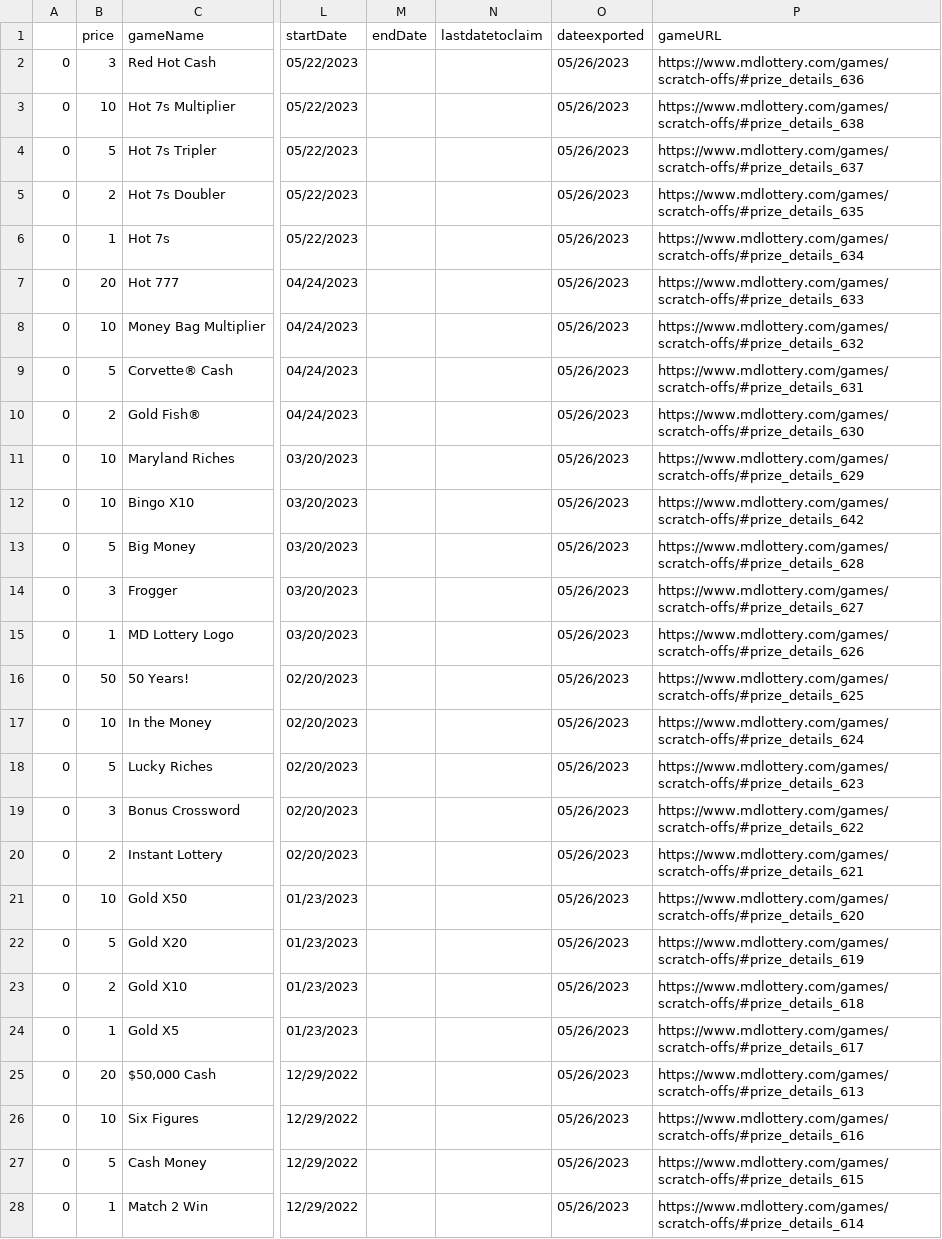
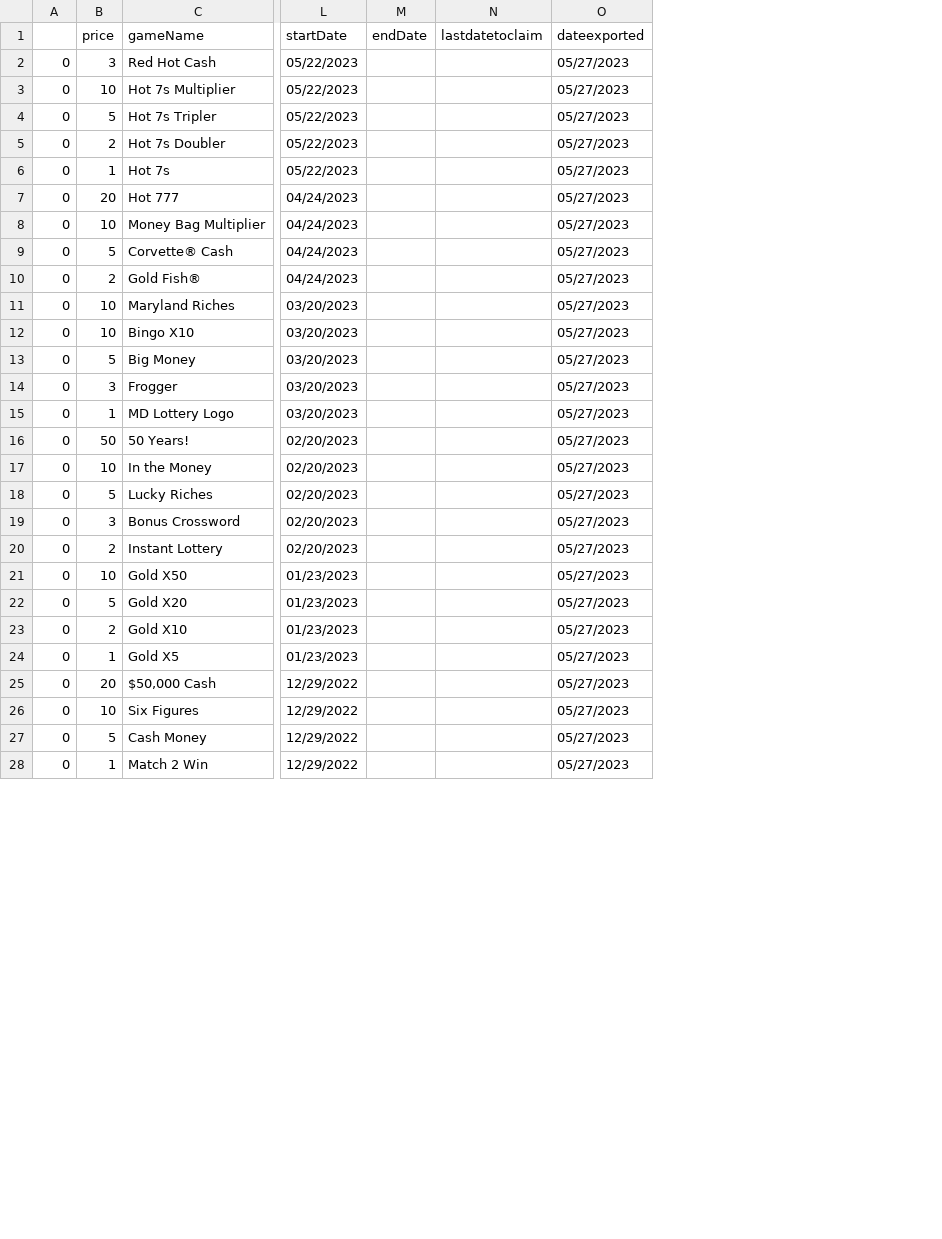
Before and after one commit to DarrenZastruga/scratchersdatapull, a CSV file: MDscratcherslist.csv, drawn as a sheet; only a part is shown, gaps mark what is left out; the diff covers the shown part only; the diff names each change by its address in the sheet, - before the commit and + after, or states it on an @@ line.

```diff
--- a/MDscratcherslist.csv
+++ b/MDscratcherslist.csv
-column P (gameURL), rows 2-28: https://www.mdlottery.com/games/scratch-offs/#prize_details_636 | https://www.mdlottery.com/games/scratch-offs/#prize_details_638 | https://www.mdlottery.com/games/scratch-offs/#prize_details_637 | https://www.mdlottery.com/games/scratch-offs/#prize_details_635 | https://www.mdlottery.com/games/scratch-offs/#prize_details_634 | https://www.mdlottery.com/games/scratch-offs/#prize_details_633 | https://www.mdlottery.com/games/scratch-offs/#prize_details_632 | https://www.mdlottery.com/games/scratch-offs/#prize_details_631 | https://www.mdlottery.com/games/scratch-offs/#prize_details_630 | https://www.mdlottery.com/games/scratch-offs/#prize_details_629 | https://www.mdlottery.com/games/scratch-offs/#prize_details_642 | https://www.mdlottery.com/games/scratch-offs/#prize_details_628 | https://www.mdlottery.com/games/scratch-offs/#prize_details_627 | https://www.mdlottery.com/games/scratch-offs/#prize_details_626 | https://www.mdlottery.com/games/scratch-offs/#prize_details_625 | https://www.mdlottery.com/games/scratch-offs/#prize_details_624 | https://www.mdlottery.com/games/scratch-offs/#prize_details_623 | https://www.mdlottery.com/games/scratch-offs/#prize_details_622 | https://www.mdlottery.com/games/scratch-offs/#prize_details_621 | https://www.mdlottery.com/games/scratch-offs/#prize_details_620 | https://www.mdlottery.com/games/scratch-offs/#prize_details_619 | https://www.mdlottery.com/games/scratch-offs/#prize_details_618 | https://www.mdlottery.com/games/scratch-offs/#prize_details_617 | https://www.mdlottery.com/games/scratch-offs/#prize_details_613 | https://www.mdlottery.com/games/scratch-offs/#prize_details_616 | https://www.mdlottery.com/games/scratch-offs/#prize_details_615 | https://www.mdlottery.com/games/scratch-offs/#prize_details_614
-O2:O28 (dateexported): 05/26/2023
+O2:O28 (dateexported): 05/27/2023
```
Also changed, not shown: 53 edited cells elsewhere in this file, MDtixlist.csv, 11 other files.
